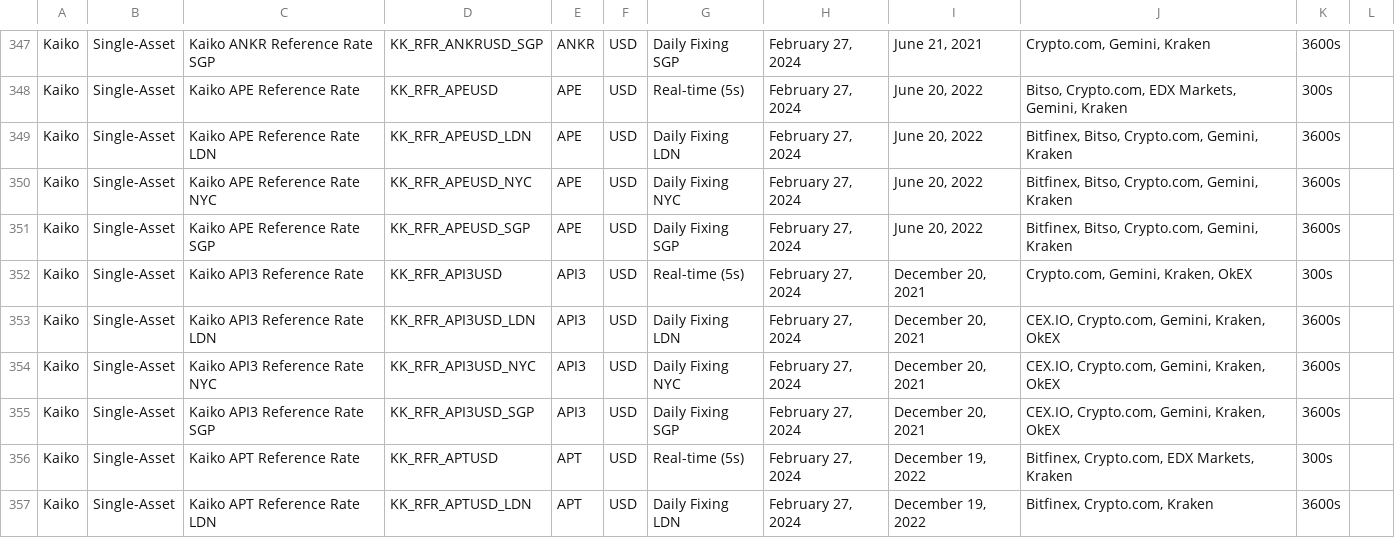
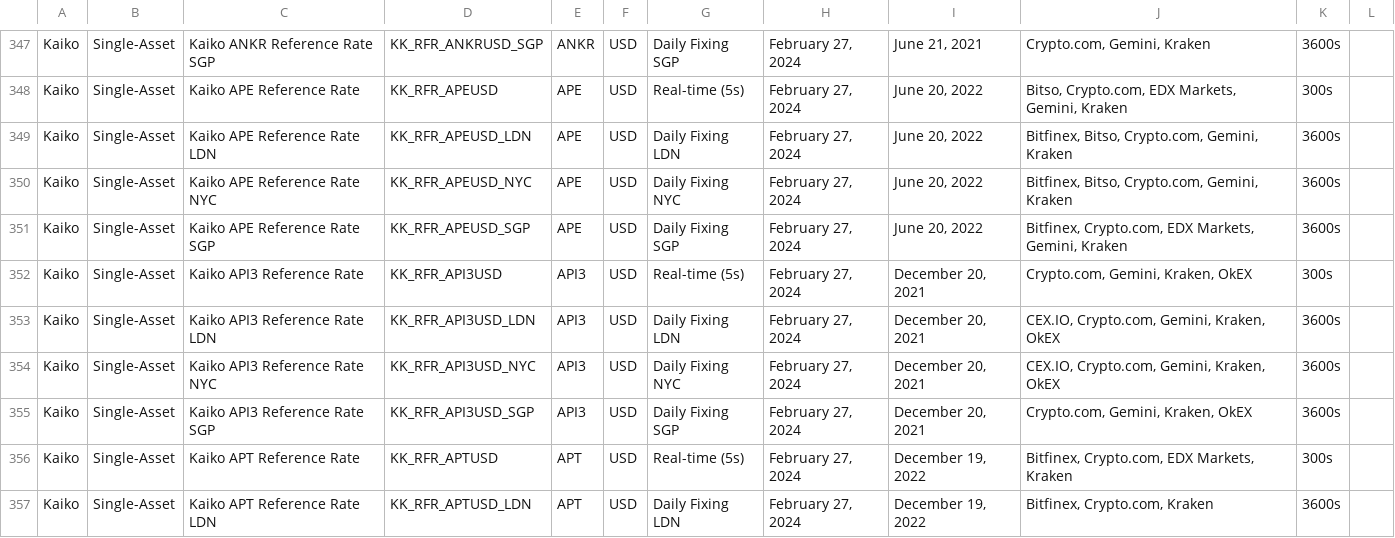
Before and after one commit to rdavill/kaiko_indices_coverage, a CSV file: Reference_Rates_Coverage.csv, drawn as a sheet; only a part is shown, gaps mark what is left out; the diff covers the shown part only.

```diff
--- a/Reference_Rates_Coverage.csv
+++ b/Reference_Rates_Coverage.csv
@@ -350,3 +350,3 @@ Kaiko,Single-Asset,Kaiko APE Reference Rate LDN,KK_RFR_APEUSD_LDN,APE,USD,Daily
 Kaiko,Single-Asset,Kaiko APE Reference Rate NYC,KK_RFR_APEUSD_NYC,APE,USD,Daily Fixing NYC,"February 27, 2024","June 20, 2022","Bitfinex, Bitso, Crypto.com, Gemini, Kraken",3600s,
-Kaiko,Single-Asset,Kaiko APE Reference Rate SGP,KK_RFR_APEUSD_SGP,APE,USD,Daily Fixing SGP,"February 27, 2024","June 20, 2022","Bitfinex, Bitso, Crypto.com, Gemini, Kraken",3600s,
+Kaiko,Single-Asset,Kaiko APE Reference Rate SGP,KK_RFR_APEUSD_SGP,APE,USD,Daily Fixing SGP,"February 27, 2024","June 20, 2022","Bitfinex, Crypto.com, EDX Markets, Gemini, Kraken",3600s,
 Kaiko,Single-Asset,Kaiko API3 Reference Rate ,KK_RFR_API3USD,API3,USD,Real-time (5s),"February 27, 2024","December 20, 2021","Crypto.com, Gemini, Kraken, OkEX",300s,
@@ -354,3 +354,3 @@ Kaiko,Single-Asset,Kaiko API3 Reference Rate LDN,KK_RFR_API3USD_LDN,API3,USD,Dai
 Kaiko,Single-Asset,Kaiko API3 Reference Rate NYC,KK_RFR_API3USD_NYC,API3,USD,Daily Fixing NYC,"February 27, 2024","December 20, 2021","CEX.IO, Crypto.com, Gemini, Kraken, OkEX",3600s,
-Kaiko,Single-Asset,Kaiko API3 Reference Rate SGP,KK_RFR_API3USD_SGP,API3,USD,Daily Fixing SGP,"February 27, 2024","December 20, 2021","CEX.IO, Crypto.com, Gemini, Kraken, OkEX",3600s,
+Kaiko,Single-Asset,Kaiko API3 Reference Rate SGP,KK_RFR_API3USD_SGP,API3,USD,Daily Fixing SGP,"February 27, 2024","December 20, 2021","Crypto.com, Gemini, Kraken, OkEX",3600s,
 Kaiko,Single-Asset,Kaiko APT Reference Rate ,KK_RFR_APTUSD,APT,USD,Real-time (5s),"February 27, 2024","December 19, 2022","Bitfinex, Crypto.com, EDX Markets, Kraken",300s,
```
Also changed, not shown: 110 edited cells elsewhere in this file.
